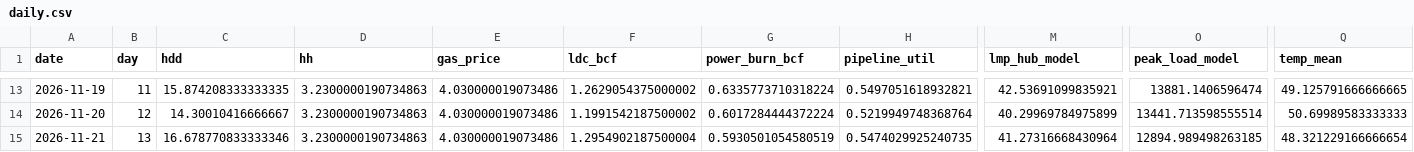
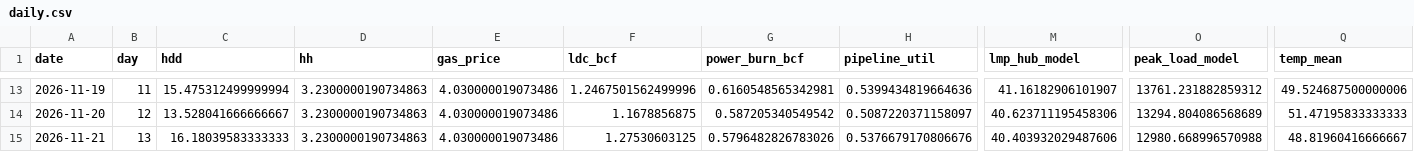
Before and after one commit to cathykam2006/ne-gas-power-pcm, a CSV file: results/live/daily.csv, drawn as a sheet; only a part is shown, gaps mark what is left out; the diff covers the shown part only; the diff names each change by its address in the sheet, - before the commit and + after, or states it on an @@ line.

```diff
--- a/results/live/daily.csv
+++ b/results/live/daily.csv
-C13 (hdd): 15.874208333333335
+C13 (hdd): 15.475312499999994
-F13 (ldc_bcf): 1.2629054375000002
+F13 (ldc_bcf): 1.2467501562499996
-G13 (power_burn_bcf): 0.6335773710318224
+G13 (power_burn_bcf): 0.6160548565342981
-H13 (pipeline_util): 0.5497051618932821
+H13 (pipeline_util): 0.5399434819664636
-M13 (lmp_hub_model): 42.53691099835921
+M13 (lmp_hub_model): 41.16182906101907
-O13 (peak_load_model): 13881.1406596474
+O13 (peak_load_model): 13761.231882859312
-Q13 (temp_mean): 49.125791666666665
+Q13 (temp_mean): 49.524687500000006
-C14 (hdd): 14.30010416666667
+C14 (hdd): 13.528041666666667
-F14 (ldc_bcf): 1.1991542187500002
+F14 (ldc_bcf): 1.1678856875
-G14 (power_burn_bcf): 0.6017284444372224
+G14 (power_burn_bcf): 0.587205340549542
-H14 (pipeline_util): 0.5219949748368764
+H14 (pipeline_util): 0.5087220371158097
-M14 (lmp_hub_model): 40.29969784975899
+M14 (lmp_hub_model): 40.623711195458306
-O14 (peak_load_model): 13441.713598555514
+O14 (peak_load_model): 13294.804086568689
-Q14 (temp_mean): 50.69989583333333
+Q14 (temp_mean): 51.47195833333333
-C15 (hdd): 16.678770833333346
+C15 (hdd): 16.18039583333333
-F15 (ldc_bcf): 1.2954902187500004
+F15 (ldc_bcf): 1.27530603125
-G15 (power_burn_bcf): 0.5930501054580519
+G15 (power_burn_bcf): 0.5796482826783026
-H15 (pipeline_util): 0.5474029925240735
+H15 (pipeline_util): 0.5376679170806676
-M15 (lmp_hub_model): 41.27316668430964
+M15 (lmp_hub_model): 40.403932029487606
-O15 (peak_load_model): 12894.989498263185
+O15 (peak_load_model): 12980.668996570988
-Q15 (temp_mean): 48.321229166666654
+Q15 (temp_mean): 48.81960416666667
```
Also changed, not shown: 31 edited cells elsewhere in this file, data/live/isone_da_lmp.csv, data/live/weather_forecast.csv, 5 other files.
